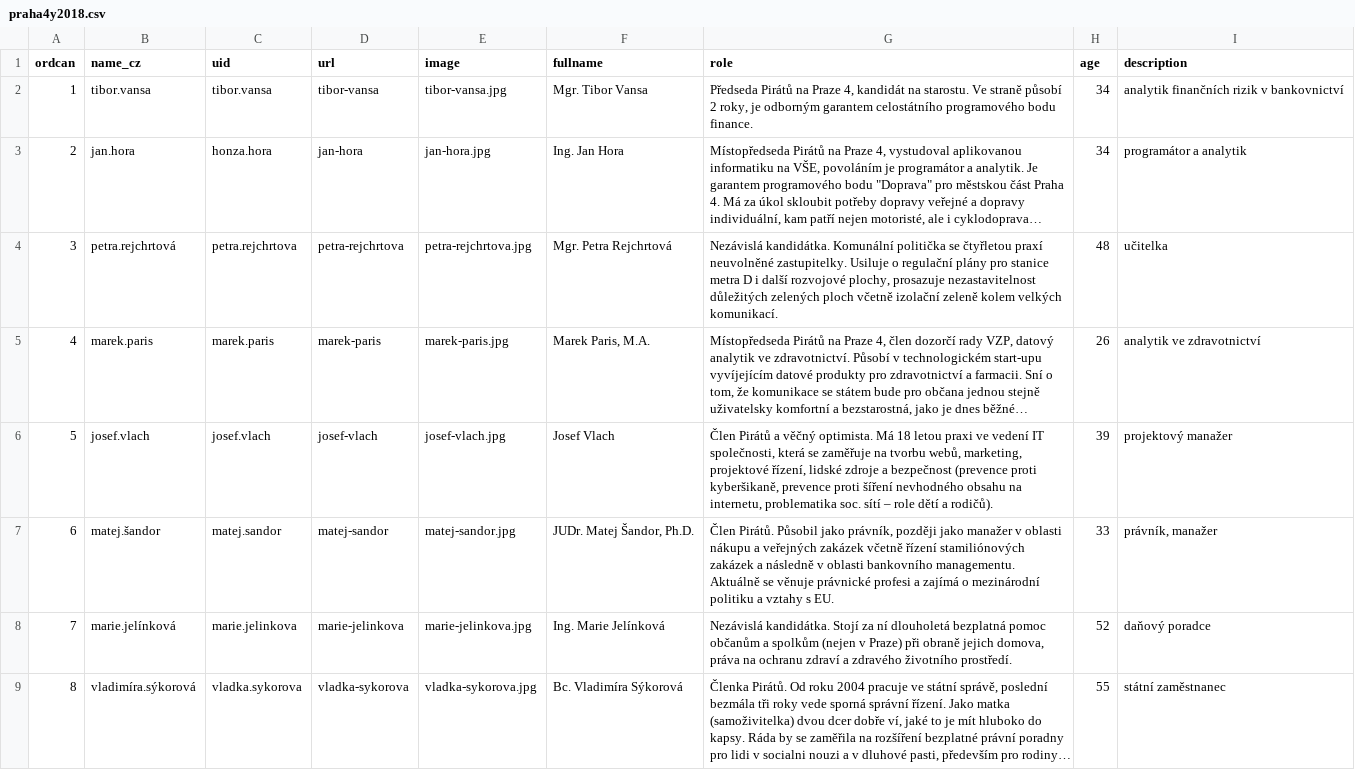
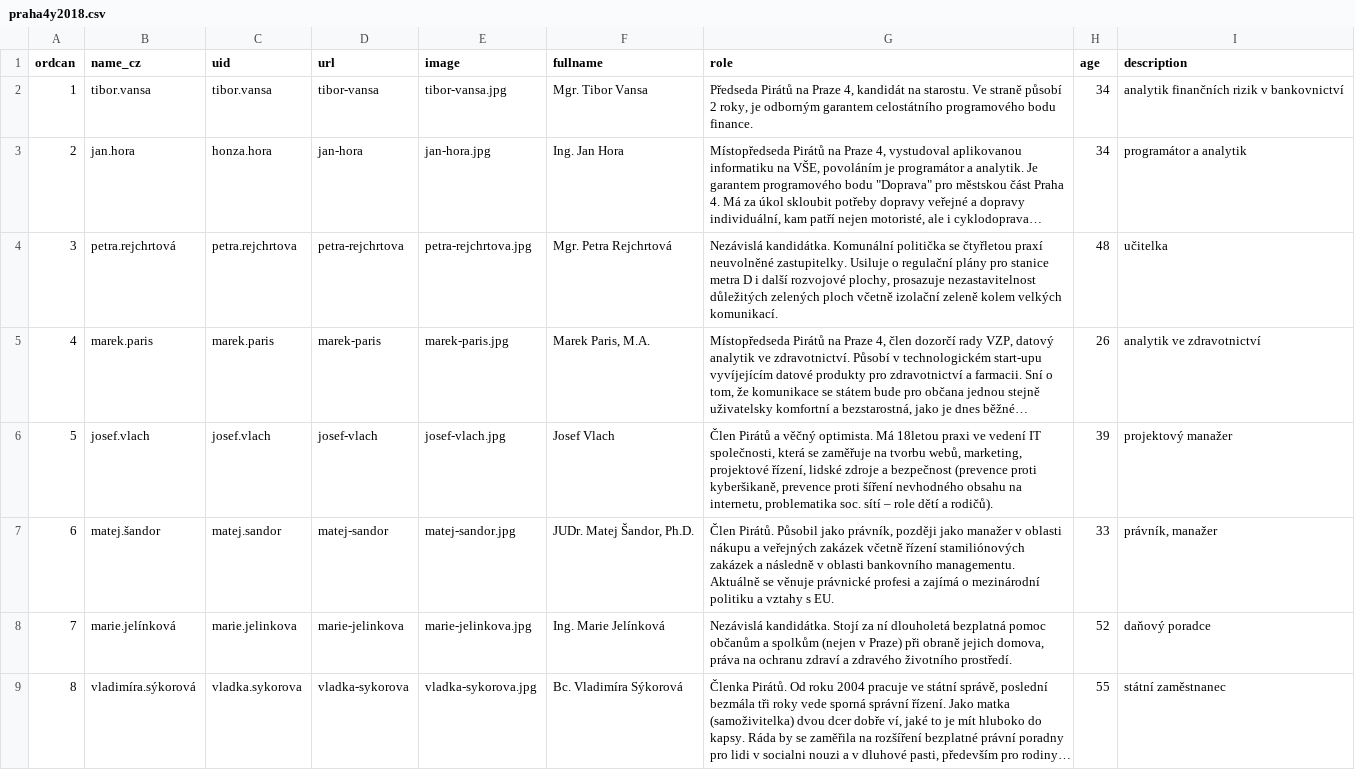
Before and after one commit to pirati-web/praha4.pirati.cz, a CSV file: _data/elections/praha4y2018.csv, drawn as a sheet; only a part is shown; long unchanged cells end in …; the diff names each change by its address in the sheet, - before the commit and + after, or states it on an @@ line.

Commit message:
Update praha4y2018.csv

```diff
--- a/_data/elections/praha4y2018.csv
+++ b/_data/elections/praha4y2018.csv
-G6 (role): …optimista. Má 18 letou praxi ve…
+G6 (role): …optimista. Má 18letou praxi ve…
```
